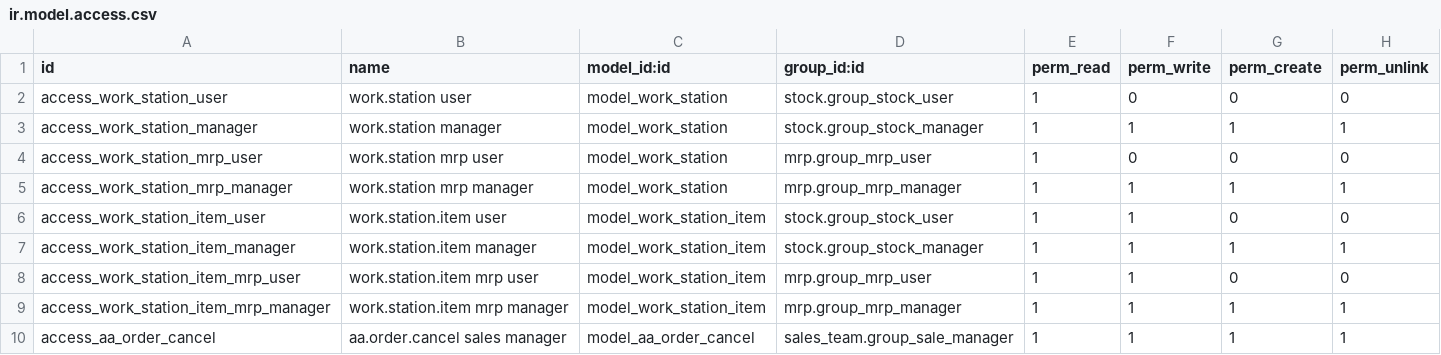
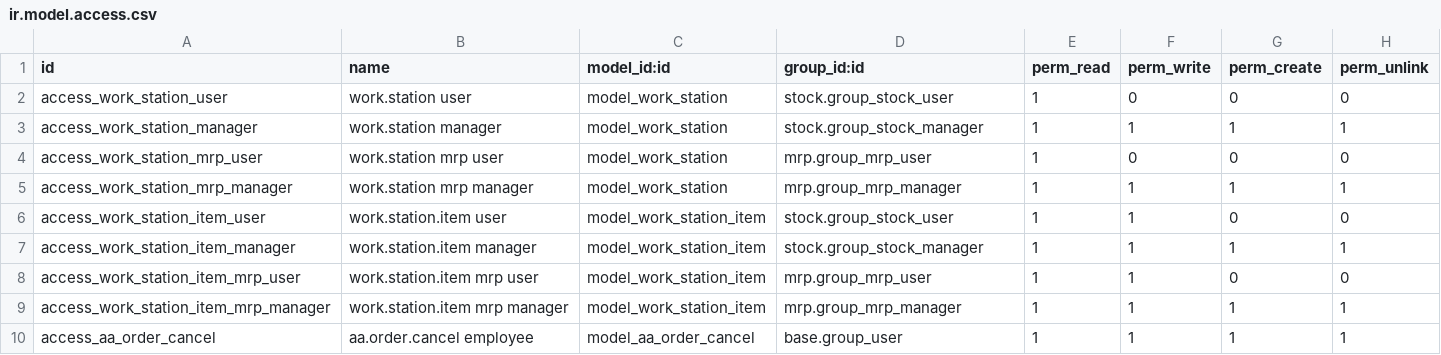
Before and after one commit to davidd1023/AAimpactgaragedoorsupply, a CSV file: work_order_sheet/security/ir.model.access.csv, drawn as a sheet.

```diff
--- a/work_order_sheet/security/ir.model.access.csv
+++ b/work_order_sheet/security/ir.model.access.csv
@@ -9,2 +9,2 @@ access_work_station_item_mrp_user,work.station.item mrp user,model_work_station_
 access_work_station_item_mrp_manager,work.station.item mrp manager,model_work_station_item,mrp.group_mrp_manager,1,1,1,1
-access_aa_order_cancel,aa.order.cancel sales manager,model_aa_order_cancel,sales_team.group_sale_manager,1,1,1,1
+access_aa_order_cancel,aa.order.cancel employee,model_aa_order_cancel,base.group_user,1,1,1,1
```
Also changed, not shown: 8 other files.
